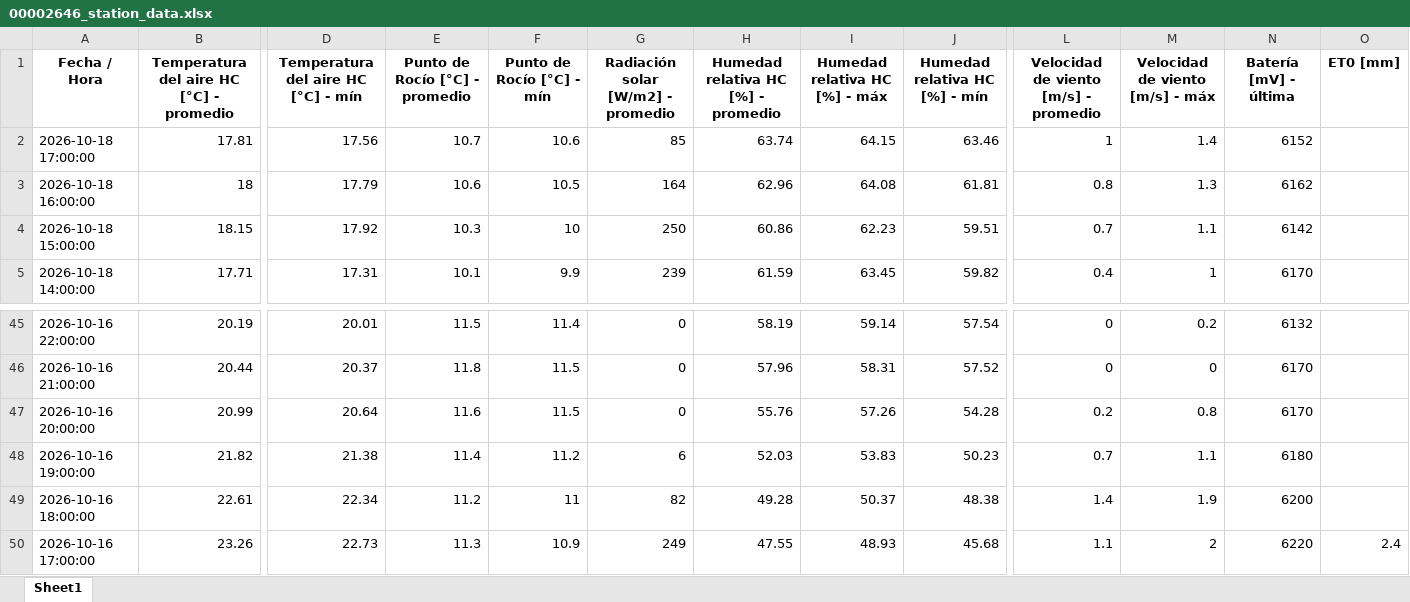
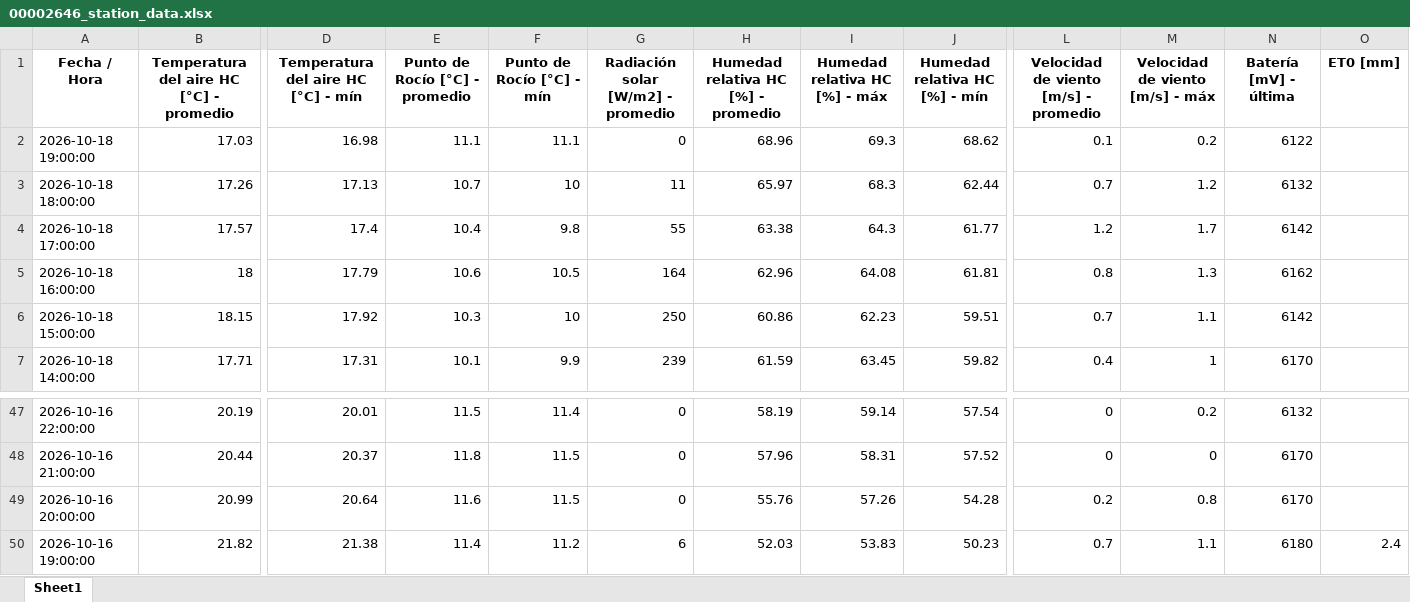
Before and after one commit to intasalta/imetos, an Excel workbook: 00002646_station_data.xlsx, sheet Sheet1, drawn as a sheet; only a part is shown, gaps mark what is left out; values as stored, in another font and other column widths than the file's, no borders; removed rows and columns are numbered as before the commit, all else as after; rows hold the shown columns only; the diff names each change by its address in the sheet, - before the commit and + after, or states it on an @@ line.

```diff
--- a/00002646_station_data.xlsx (sheet Sheet1)
+++ b/00002646_station_data.xlsx (sheet Sheet1)
+row 2: 2026-10-18 19:00:00 | 17.03 | 16.98 | 11.1 | 11.1 | 0 | 68.96 | 69.3 | 68.62 | 0.1 | 0.2 | 6122
+row 3: 2026-10-18 18:00:00 | 17.26 | 17.13 | 10.7 | 10 | 11 | 65.97 | 68.3 | 62.44 | 0.7 | 1.2 | 6132
-B4: 17.81
+B4: 17.57
-D4: 17.56
+D4: 17.4
-E4 (Punto de Rocío [°C] - promedio): 10.7
+E4 (Punto de Rocío [°C] - promedio): 10.4
-F4 (Punto de Rocío [°C] - mín): 10.6
+F4 (Punto de Rocío [°C] - mín): 9.8
-G4: 85
+G4: 55
-H4: 63.74
+H4: 63.38
-I4 (Humedad relativa HC [%] - máx): 64.15
+I4 (Humedad relativa HC [%] - máx): 64.3
-J4 (Humedad relativa HC [%] - mín): 63.46
+J4 (Humedad relativa HC [%] - mín): 61.77
-L4: 1
+L4: 1.2
-M4 (Velocidad de viento [m/s] - máx): 1.4
+M4 (Velocidad de viento [m/s] - máx): 1.7
-N4 (Batería [mV] - última): 6152
+N4 (Batería [mV] - última): 6142
-O50 (ET0 [mm]): (empty)
+O50 (ET0 [mm]): 2.4
-row 49: 2026-10-16 18:00:00 | 22.61 | 22.34 | 11.2 | 11 | 82 | 49.28 | 50.37 | 48.38 | 1.4 | 1.9 | 6200
-row 50: 2026-10-16 17:00:00 | 23.26 | 22.73 | 11.3 | 10.9 | 249 | 47.55 | 48.93 | 45.68 | 1.1 | 2 | 6220 | 2.4
```
Also changed, not shown: 00002586_station_data.xlsx, 4 other files.
